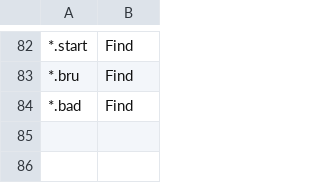
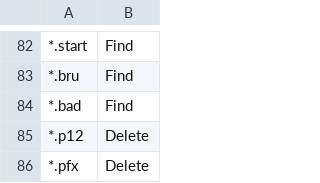
Before and after one commit to DropTheTableTacos/CyberPatriot_Windows_Scripts, a CSV file: lists/extensions.csv, drawn as a sheet; only a part is shown, gaps mark what is left out; the diff names each change by its address in the sheet, - before the commit and + after, or states it on an @@ line.

Commit message:
added a couple new extensions and all the iis features

```diff
--- a/lists/extensions.csv
+++ b/lists/extensions.csv
+row 85: *.p12 | Delete
+row 86: *.pfx | Delete
```
Also changed, not shown: lists/features.csv.
